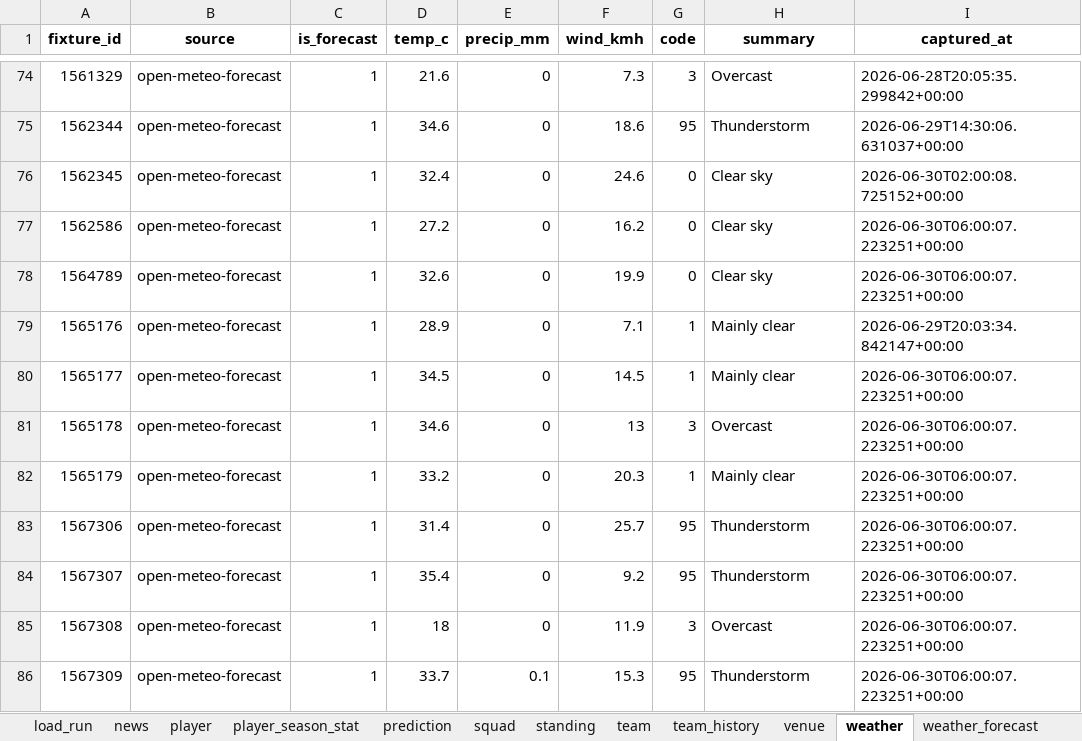
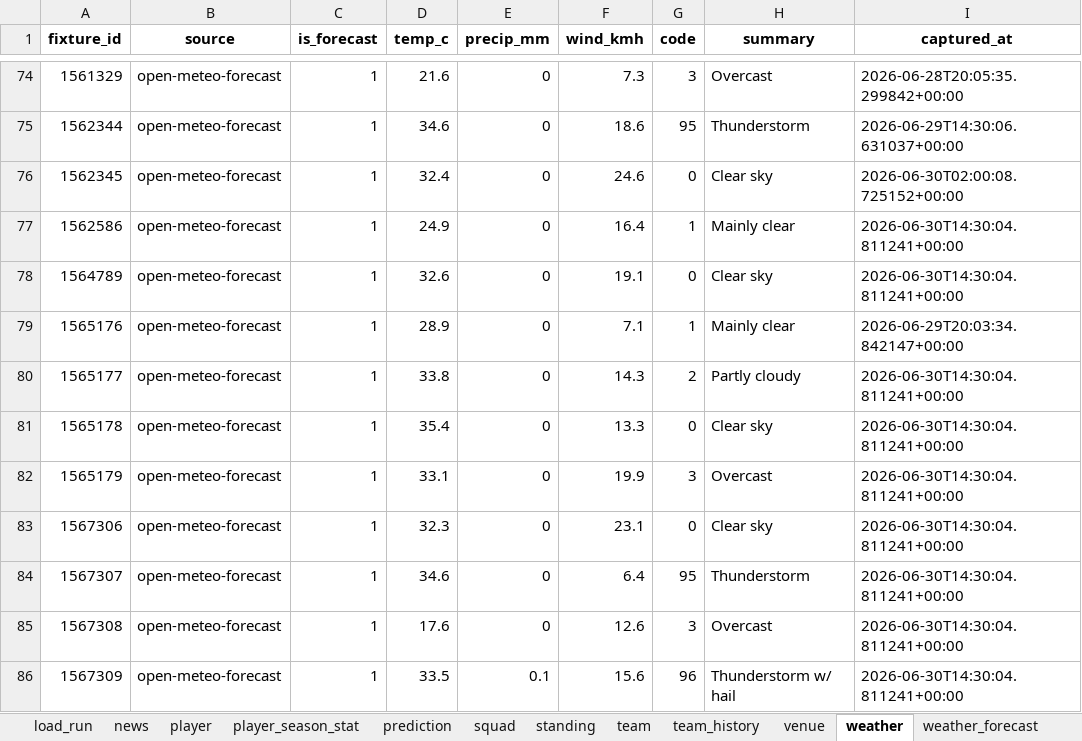
Before and after one commit to marc4data/world-cup-2026, an Excel workbook: reports/worldcup_tables.xlsx, sheet weather, drawn as a sheet; only a part is shown, gaps mark what is left out; values as stored, in another font and other column widths than the file's, no borders; the diff covers the shown part only; the diff names each change by its address in the sheet, - before the commit and + after, or states it on an @@ line.

```diff
--- a/reports/worldcup_tables.xlsx (sheet weather)
+++ b/reports/worldcup_tables.xlsx (sheet weather)
-D77 (temp_c): 27.2
+D77 (temp_c): 24.9
-F77 (wind_kmh): 16.2
+F77 (wind_kmh): 16.4
-G77 (code): 0
+G77 (code): 1
-H77 (summary): Clear sky
+H77 (summary): Mainly clear
-I77:I78 (captured_at): 2026-06-30T06:00:07.223251+00:00
+I77:I78 (captured_at): 2026-06-30T14:30:04.811241+00:00
-F78 (wind_kmh): 19.9
+F78 (wind_kmh): 19.1
-D80 (temp_c): 34.5
+D80 (temp_c): 33.8
-F80 (wind_kmh): 14.5
+F80 (wind_kmh): 14.3
-G80 (code): 1
+G80 (code): 2
-H80 (summary): Mainly clear
+H80 (summary): Partly cloudy
-I80:I86 (captured_at): 2026-06-30T06:00:07.223251+00:00
+I80:I86 (captured_at): 2026-06-30T14:30:04.811241+00:00
-D81 (temp_c): 34.6
+D81 (temp_c): 35.4
-F81 (wind_kmh): 13
+F81 (wind_kmh): 13.3
-G81 (code): 3
+G81 (code): 0
-H81 (summary): Overcast
+H81 (summary): Clear sky
-D82 (temp_c): 33.2
+D82 (temp_c): 33.1
-F82 (wind_kmh): 20.3
+F82 (wind_kmh): 19.9
-G82 (code): 1
+G82 (code): 3
-H82 (summary): Mainly clear
+H82 (summary): Overcast
-D83 (temp_c): 31.4
+D83 (temp_c): 32.3
-F83 (wind_kmh): 25.7
+F83 (wind_kmh): 23.1
-G83 (code): 95
+G83 (code): 0
-H83 (summary): Thunderstorm
+H83 (summary): Clear sky
-D84 (temp_c): 35.4
+D84 (temp_c): 34.6
-F84 (wind_kmh): 9.2
+F84 (wind_kmh): 6.4
-D85 (temp_c): 18
+D85 (temp_c): 17.6
-F85 (wind_kmh): 11.9
+F85 (wind_kmh): 12.6
-D86 (temp_c): 33.7
+D86 (temp_c): 33.5
-F86 (wind_kmh): 15.3
+F86 (wind_kmh): 15.6
-G86 (code): 95
+G86 (code): 96
-H86 (summary): Thunderstorm
+H86 (summary): Thunderstorm w/ hail
```
Also changed, not shown: 13 edited cells elsewhere in this sheet, sheet player_season_stat, sheet weather_forecast, sheet player, sheet group_qualification, sheet load_run, 7 other files.
